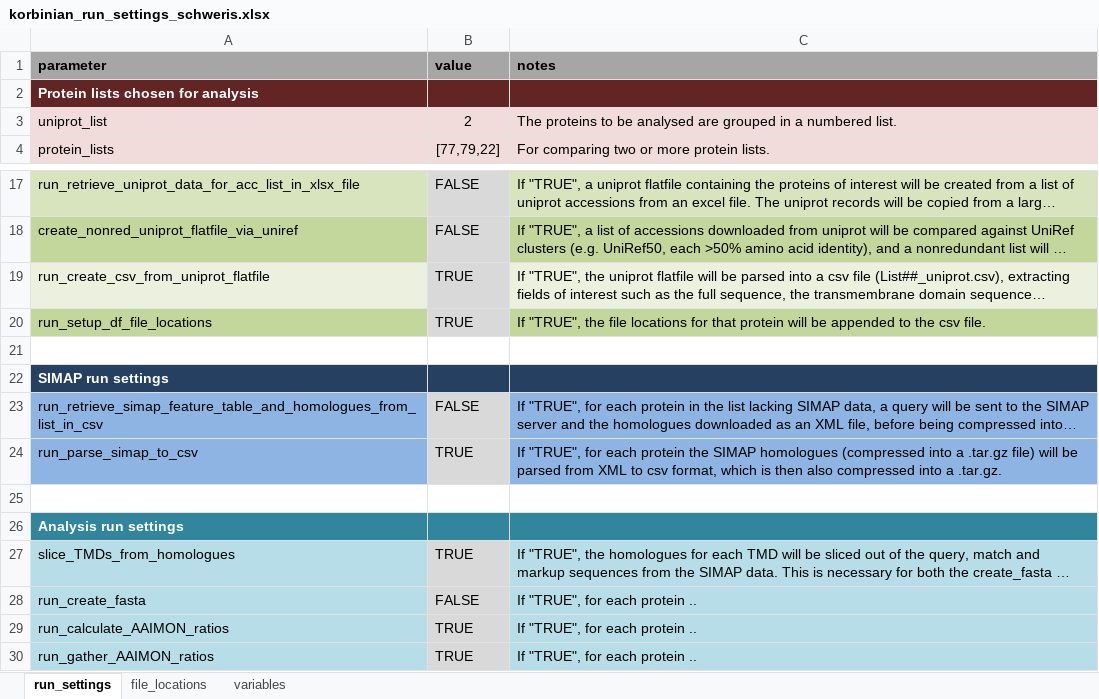
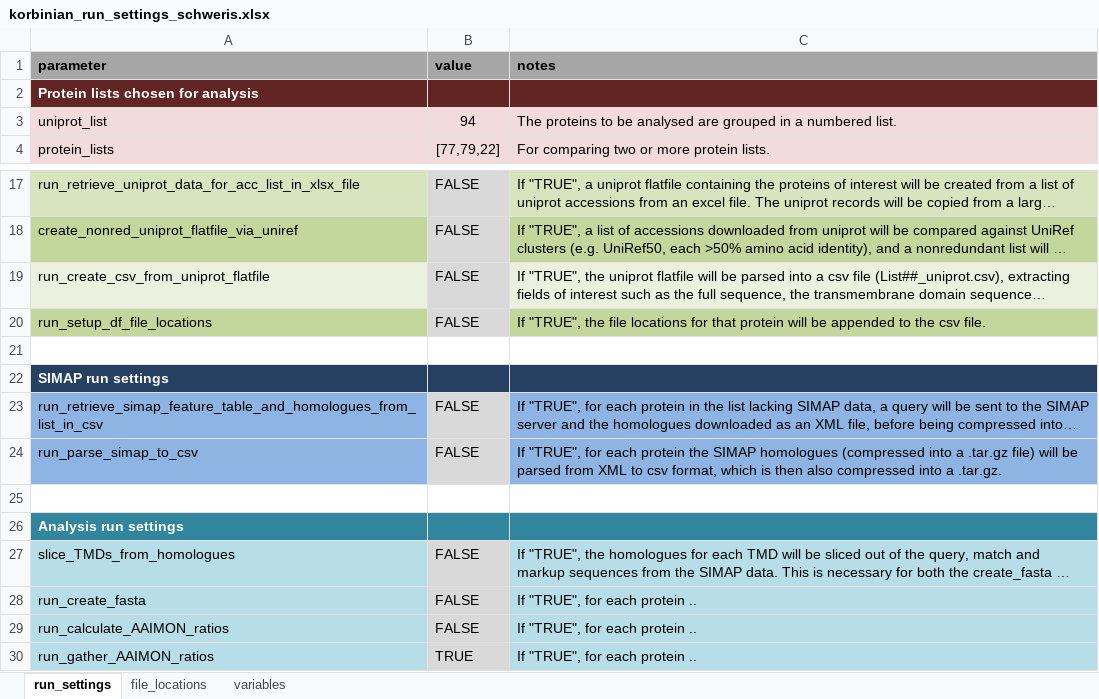
Before and after one commit to teese/korbinian, an Excel workbook: korbinian/examples/settings/korbinian_run_settings_schweris.xlsx, sheet run_settings, drawn as a sheet; only a part is shown, gaps mark what is left out; long unchanged cells end in …; values as stored, in another font and other column widths than the file's, no borders; conditional formats not drawn; the diff names each change by its address in the sheet, - before the commit and + after, or states it on an @@ line.

Commit message:
major update  - enabled multiprocessing for calc AAIMON ratios  - removed some folders, moved scripts to main directory  - renamed several files and functions  - added a list of acc where the SIMAP interface was successful, but the protein was not actually in their database

```diff
--- a/korbinian/examples/settings/korbinian_run_settings_schweris.xlsx (sheet run_settings)
+++ b/korbinian/examples/settings/korbinian_run_settings_schweris.xlsx (sheet run_settings)
-B3 (value): 2
+B3 (value): 94
-B19:B20 (value): TRUE
+B19:B20 (value): FALSE
-B24 (value): TRUE
+B24 (value): FALSE
-B27 (value): TRUE
+B27 (value): FALSE
-B29 (value): TRUE
+B29 (value): FALSE
```
Also changed, not shown: 32 other files.
